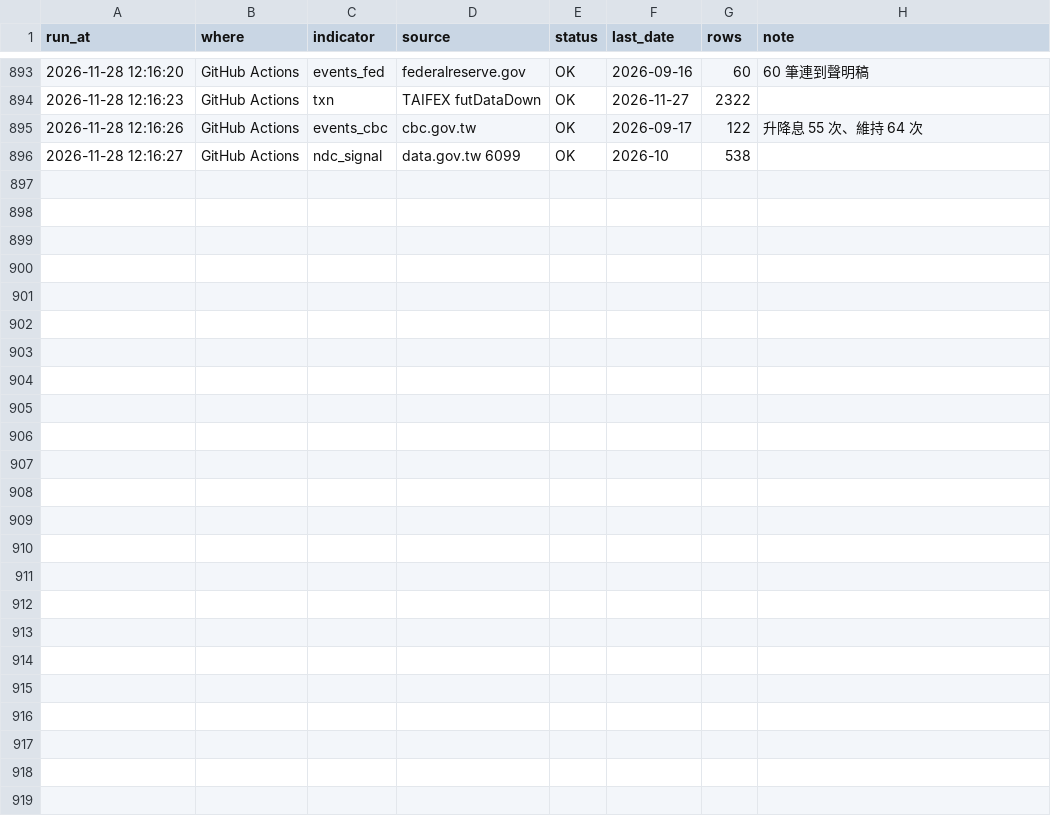
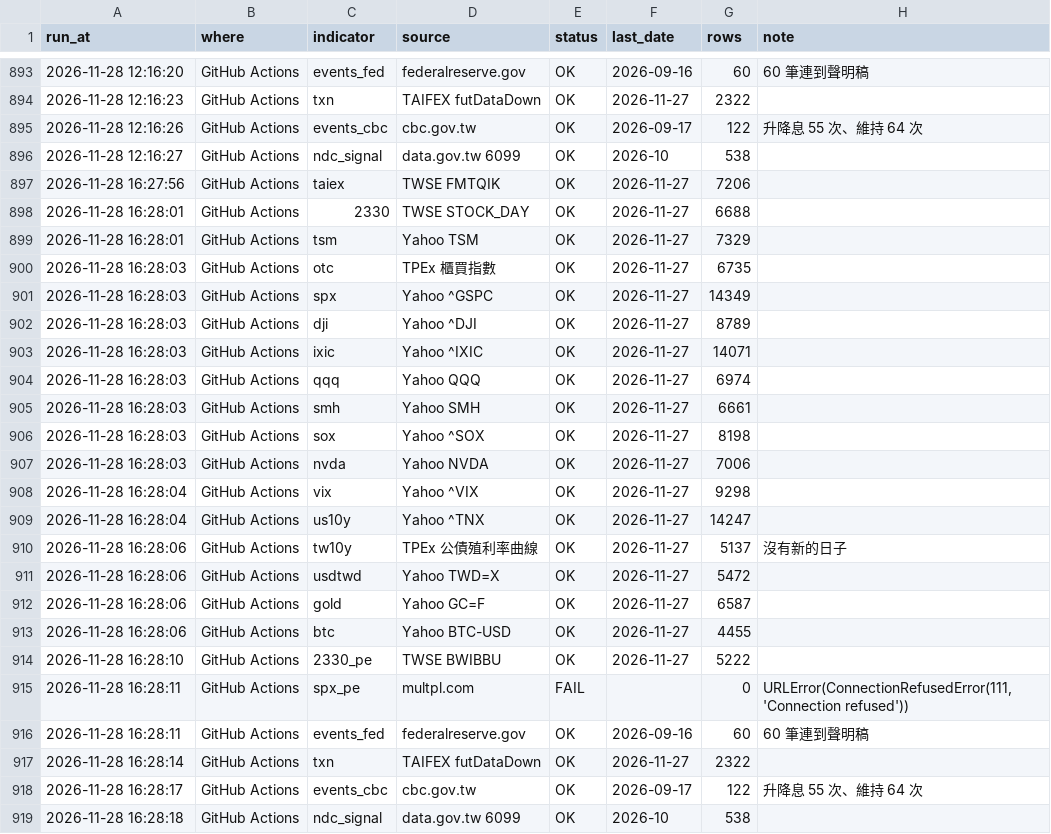
Before and after one commit to Robert3h/market_weather, a CSV file: data/fetch_log.csv, drawn as a sheet; only a part is shown, gaps mark what is left out.

```diff
--- a/data/fetch_log.csv
+++ b/data/fetch_log.csv
@@ -896 +896,24 @@ run_at,where,indicator,source,status,last_date,rows,note
 2026-11-28 12:16:27,GitHub Actions,ndc_signal,data.gov.tw 6099,OK,2026-10,538,
+2026-11-28 16:27:56,GitHub Actions,taiex,TWSE FMTQIK,OK,2026-11-27,7206,
+2026-11-28 16:28:01,GitHub Actions,2330,TWSE STOCK_DAY,OK,2026-11-27,6688,
+2026-11-28 16:28:01,GitHub Actions,tsm,Yahoo TSM,OK,2026-11-27,7329,
+2026-11-28 16:28:03,GitHub Actions,otc,TPEx 櫃買指數,OK,2026-11-27,6735,
+2026-11-28 16:28:03,GitHub Actions,spx,Yahoo ^GSPC,OK,2026-11-27,14349,
+2026-11-28 16:28:03,GitHub Actions,dji,Yahoo ^DJI,OK,2026-11-27,8789,
+2026-11-28 16:28:03,GitHub Actions,ixic,Yahoo ^IXIC,OK,2026-11-27,14071,
+2026-11-28 16:28:03,GitHub Actions,qqq,Yahoo QQQ,OK,2026-11-27,6974,
+2026-11-28 16:28:03,GitHub Actions,smh,Yahoo SMH,OK,2026-11-27,6661,
+2026-11-28 16:28:03,GitHub Actions,sox,Yahoo ^SOX,OK,2026-11-27,8198,
+2026-11-28 16:28:03,GitHub Actions,nvda,Yahoo NVDA,OK,2026-11-27,7006,
+2026-11-28 16:28:04,GitHub Actions,vix,Yahoo ^VIX,OK,2026-11-27,9298,
+2026-11-28 16:28:04,GitHub Actions,us10y,Yahoo ^TNX,OK,2026-11-27,14247,
+2026-11-28 16:28:06,GitHub Actions,tw10y,TPEx 公債殖利率曲線,OK,2026-11-27,5137,沒有新的日子
+2026-11-28 16:28:06,GitHub Actions,usdtwd,Yahoo TWD=X,OK,2026-11-27,5472,
+2026-11-28 16:28:06,GitHub Actions,gold,Yahoo GC=F,OK,2026-11-27,6587,
+2026-11-28 16:28:06,GitHub Actions,btc,Yahoo BTC-USD,OK,2026-11-27,4455,
+2026-11-28 16:28:10,GitHub Actions,2330_pe,TWSE BWIBBU,OK,2026-11-27,5222,
+2026-11-28 16:28:11,GitHub Actions,spx_pe,multpl.com,FAIL,,0,"URLError(ConnectionRefusedError(111, 'Connection refused'))"
+2026-11-28 16:28:11,GitHub Actions,events_fed,federalreserve.gov,OK,2026-09-16,60,60 筆連到聲明稿
+2026-11-28 16:28:14,GitHub Actions,txn,TAIFEX futDataDown,OK,2026-11-27,2322,
+2026-11-28 16:28:17,GitHub Actions,events_cbc,cbc.gov.tw,OK,2026-09-17,122,升降息 55 次、維持 64 次
+2026-11-28 16:28:18,GitHub Actions,ndc_signal,data.gov.tw 6099,OK,2026-10,538,
```
Also changed, not shown: data/btc.csv, data/dji.csv, 10 other files.
